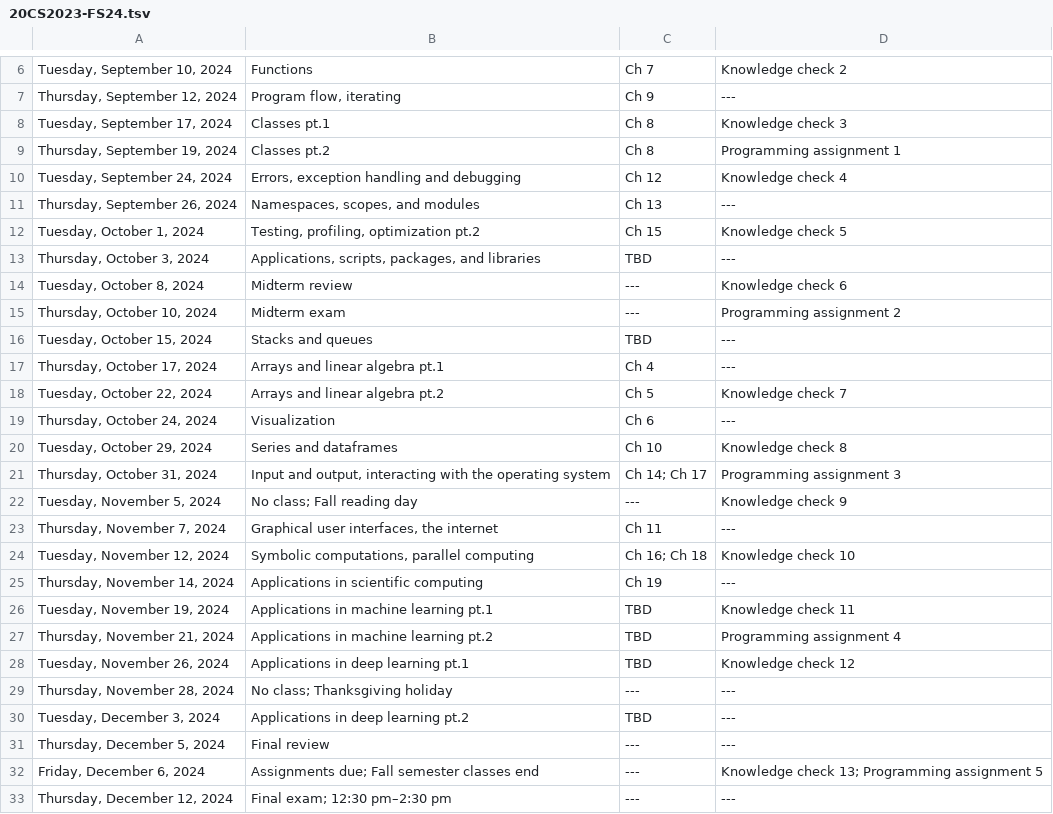
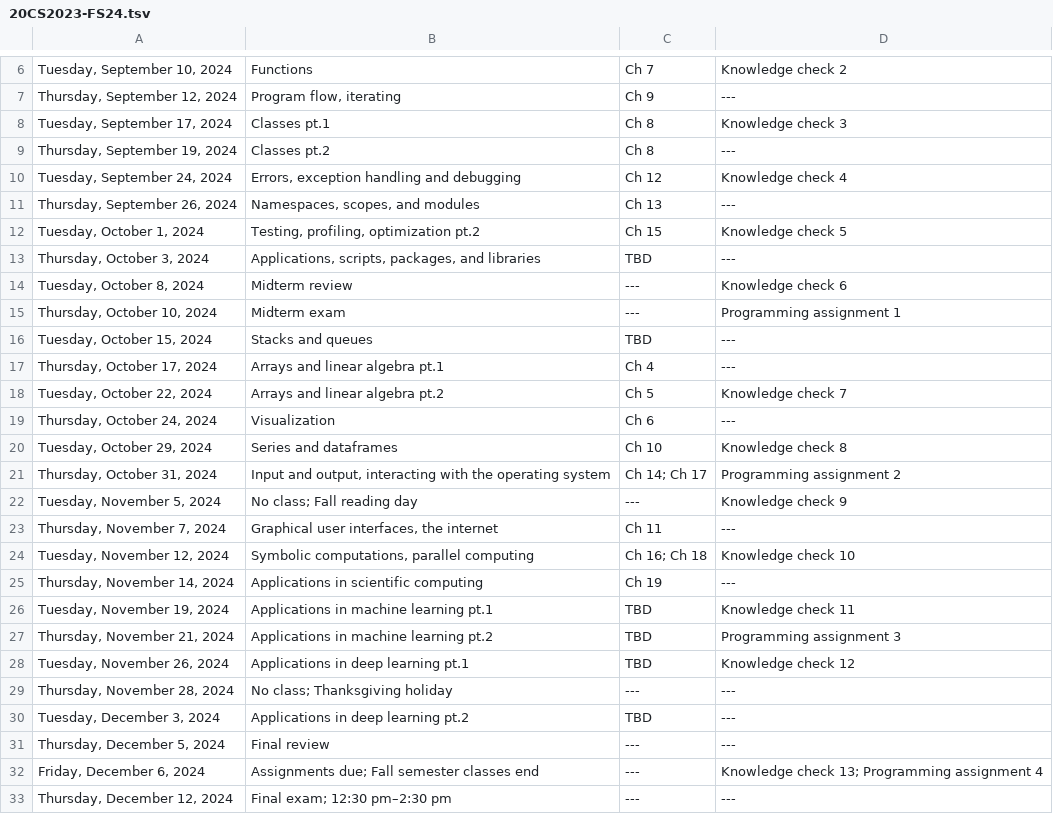
Before and after one commit to loudinb/20CS2023, a TSV file: docs/syllabus/24fs/20CS2023-FS24.tsv, drawn as a sheet; only a part is shown, gaps mark what is left out; the diff names each change by its address in the sheet, - before the commit and + after, or states it on an @@ line.

```diff
--- a/docs/syllabus/24fs/20CS2023-FS24.tsv
+++ b/docs/syllabus/24fs/20CS2023-FS24.tsv
-D9: Programming assignment 1
+D9: ---
-D15: Programming assignment 2
+D15: Programming assignment 1
-D21: Programming assignment 3
+D21: Programming assignment 2
-D27: Programming assignment 4
+D27: Programming assignment 3
-D32: Knowledge check 13; Programming assignment 5
+D32: Knowledge check 13; Programming assignment 4
```
Also changed, not shown: 1 other file.
